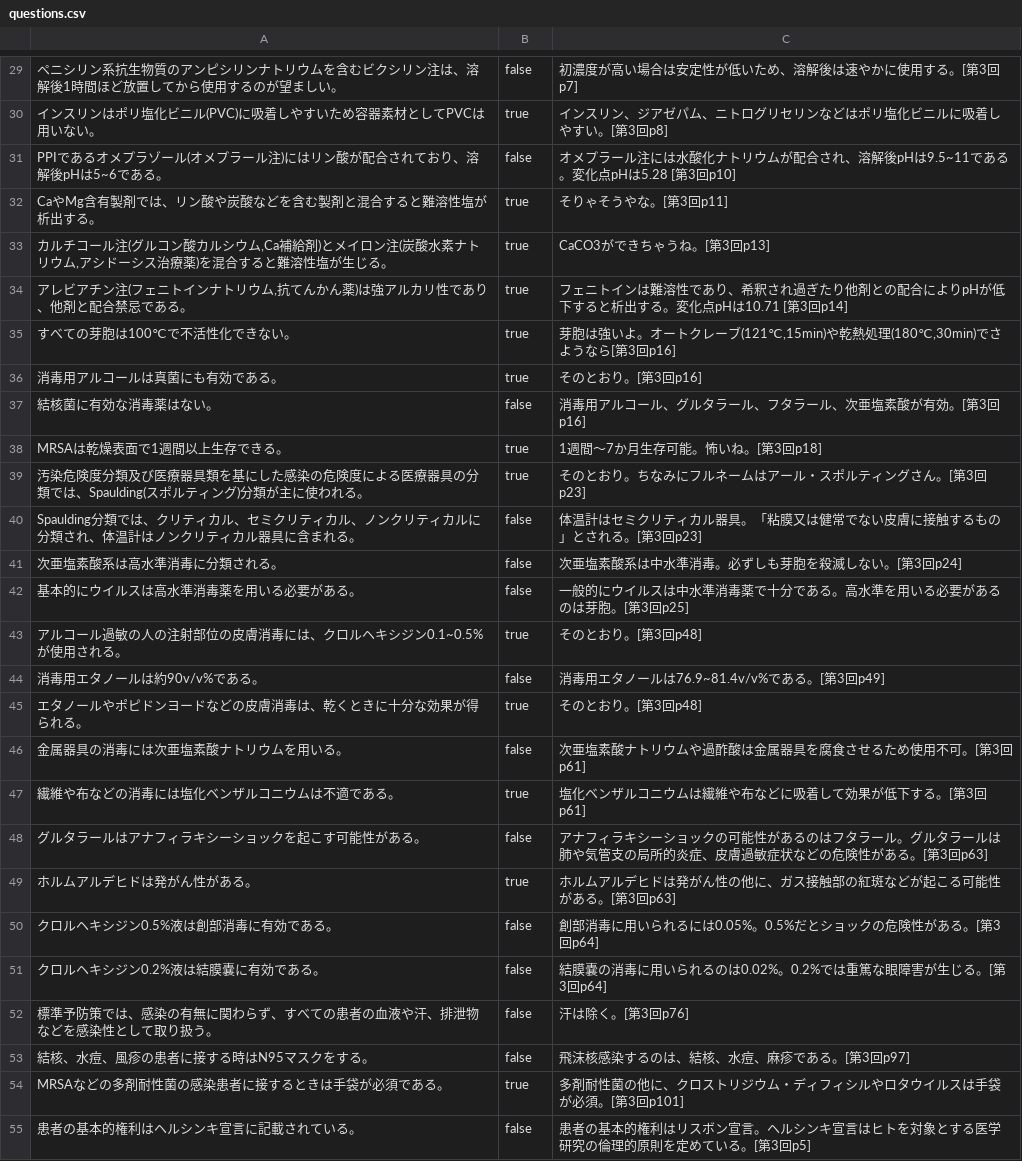
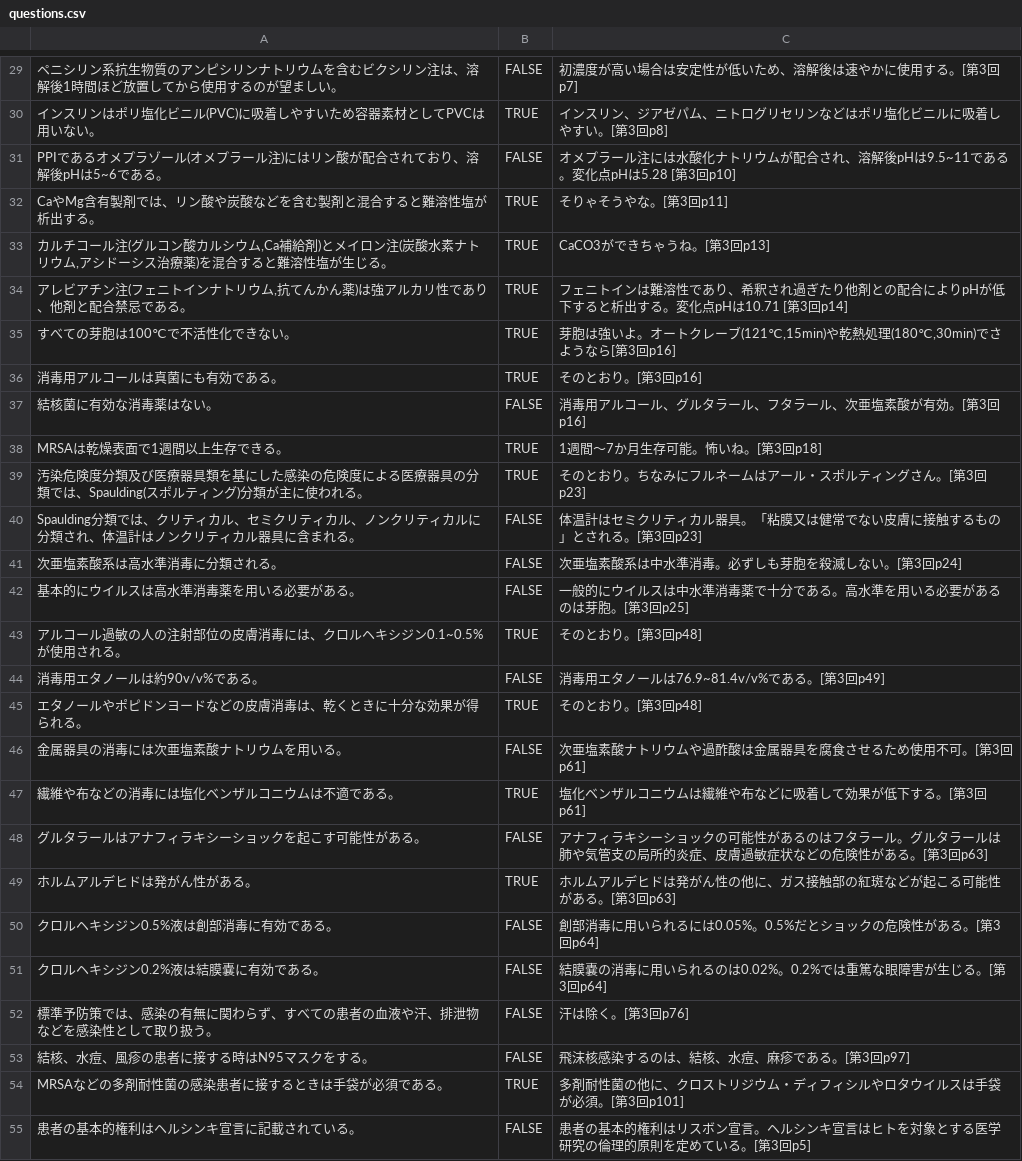
Before and after one commit to yakug/quiz-local, a CSV file: questions.csv, drawn as a sheet; only a part is shown, gaps mark what is left out; the diff covers the shown part only; the diff names each change by its address in the sheet, - before the commit and + after, or states it on an @@ line.

```diff
--- a/questions.csv
+++ b/questions.csv
-B29: false
+B29: FALSE
-B30: true
+B30: TRUE
-B31: false
+B31: FALSE
-B32:B36: true
+B32:B36: TRUE
-B37: false
+B37: FALSE
-B38:B39: true
+B38:B39: TRUE
-B40:B42: false
+B40:B42: FALSE
-B43: true
+B43: TRUE
-B44: false
+B44: FALSE
-B45: true
+B45: TRUE
-B46: false
+B46: FALSE
-B47: true
+B47: TRUE
-B48: false
+B48: FALSE
-B49: true
+B49: TRUE
-B50:B53: false
+B50:B53: FALSE
-B54: true
+B54: TRUE
-B55: false
+B55: FALSE
```
Also changed, not shown: 29 edited cells elsewhere in this file.
